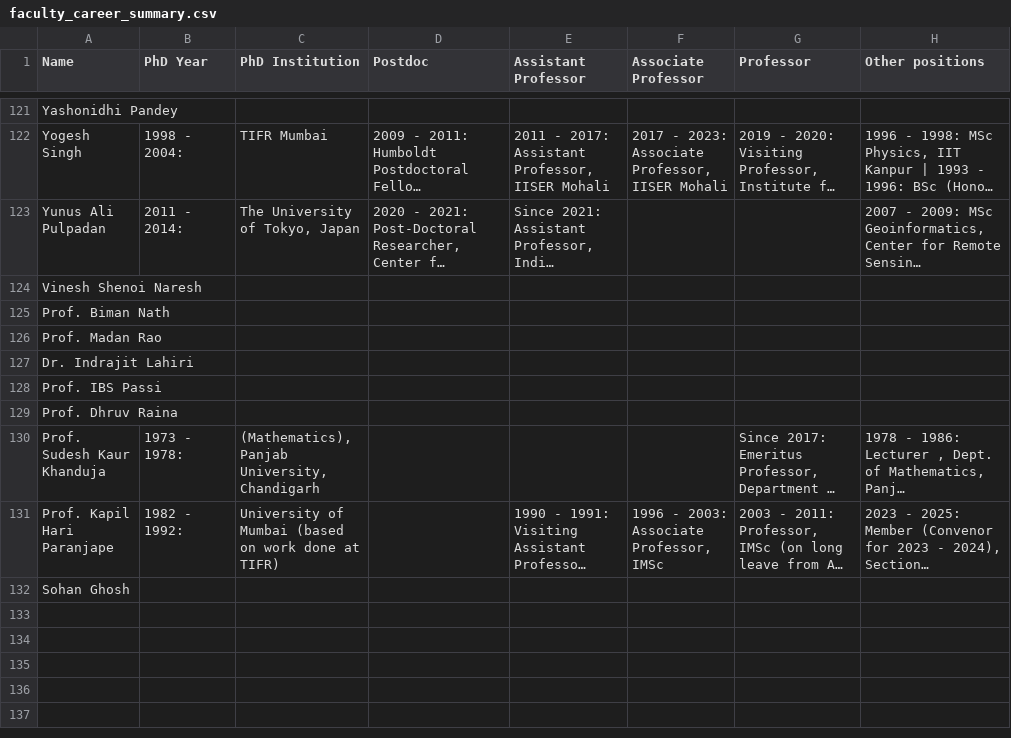
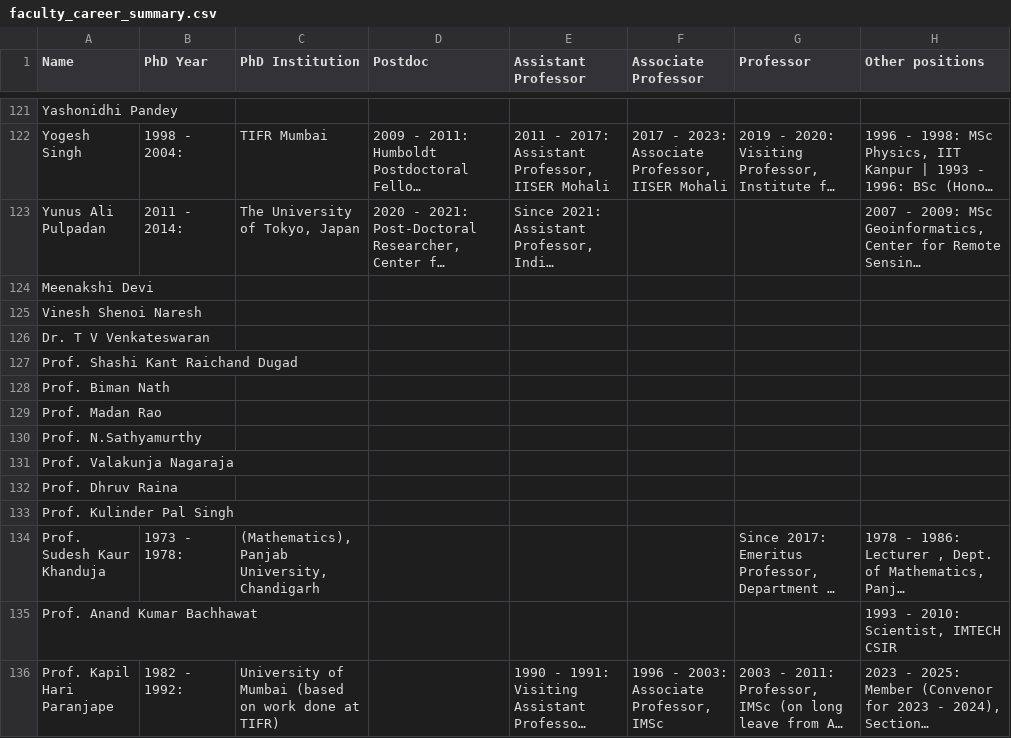
Before and after one commit to Shashvitaratra/IDC409-Project-4-Web-Scraping-II-Faculty-Profiles, a CSV file: faculty_career_summary.csv, drawn as a sheet; only a part is shown, gaps mark what is left out; long unchanged cells end in …; removed rows and columns are numbered as before the commit, all else as after; the diff names each change by its address in the sheet, - before the commit and + after, or states it on an @@ line.

```diff
--- a/faculty_career_summary.csv
+++ b/faculty_career_summary.csv
+row 124: Meenakshi Devi
+row 126: Dr. T V Venkateswaran
+row 127: Prof. Shashi Kant Raichand Dugad
-A130 (Name): Dr. Indrajit Lahiri
+A130 (Name): Prof. N.Sathyamurthy
-A131 (Name): Prof. IBS Passi
+A131 (Name): Prof. Valakunja Nagaraja
+row 133: Prof. Kulinder Pal Singh
+row 135: Prof. Anand Kumar Bachhawat |  |  |  |  |  |  | 1993 - 2010: Scientist, IMTECH CSIR
-row 132: Sohan Ghosh
```
Also changed, not shown: summary_of_faculty.csv, 19 other files.
